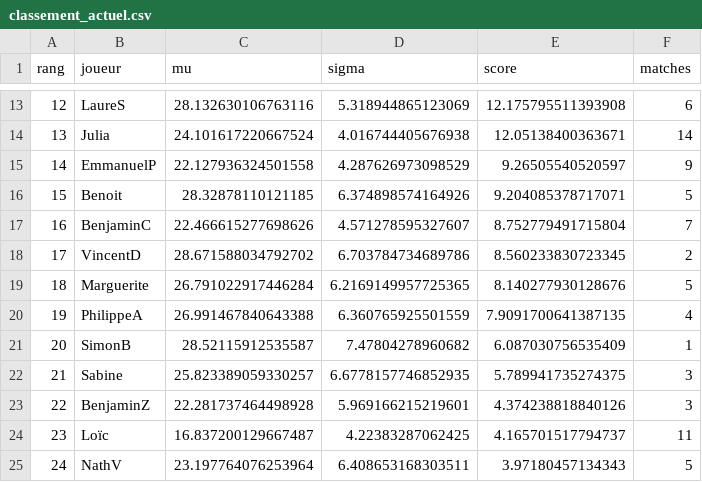
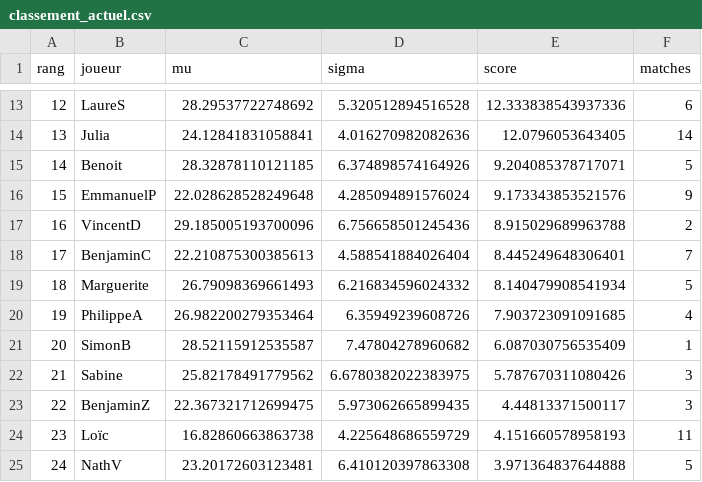
Before and after one commit to CBGP-activities/Foosball, a CSV file: docs/resultats/classement_actuel.csv, drawn as a sheet; only a part is shown, gaps mark what is left out; removed rows and columns are numbered as before the commit, all else as after; the diff covers the shown part only; the diff names each change by its address in the sheet, - before the commit and + after, or states it on an @@ line.

```diff
--- a/docs/resultats/classement_actuel.csv
+++ b/docs/resultats/classement_actuel.csv
@@ column A (rang) renumbered from row 8 down @@
-C13 (mu): 28.132630106763116
+C13 (mu): 28.29537722748692
-D13 (sigma): 5.318944865123069
+D13 (sigma): 5.320512894516528
-E13 (score): 12.175795511393908
+E13 (score): 12.333838543937336
-C14 (mu): 24.101617220667524
+C14 (mu): 24.12841831058841
-D14 (sigma): 4.016744405676938
+D14 (sigma): 4.016270982082636
-E14 (score): 12.05138400363671
+E14 (score): 12.0796053643405
-row 15: 14 | EmmanuelP | 22.127936324501558 | 4.287626973098529 | 9.26505540520597 | 9
-row 17: 16 | BenjaminC | 22.466615277698626 | 4.571278595327607 | 8.752779491715804 | 7
+row 16: 15 | EmmanuelP | 22.028628528249648 | 4.285094891576024 | 9.173343853521576 | 9
-C17 (mu): 28.671588034792702
+C17 (mu): 29.185005193700096
-D17 (sigma): 6.703784734689786
+D17 (sigma): 6.756658501245436
-E17 (score): 8.560233830723345
+E17 (score): 8.915029689963788
+row 18: 17 | BenjaminC | 22.210875300385613 | 4.588541884026404 | 8.445249648306401 | 7
-C19 (mu): 26.791022917446284
+C19 (mu): 26.79098369661493
-D19 (sigma): 6.2169149957725365
+D19 (sigma): 6.216834596024332
-E19 (score): 8.140277930128676
+E19 (score): 8.140479908541934
-C20 (mu): 26.991467840643388
+C20 (mu): 26.982200279353464
-D20 (sigma): 6.360765925501559
+D20 (sigma): 6.35949239608726
-E20 (score): 7.9091700641387135
+E20 (score): 7.903723091091685
-C22 (mu): 25.823389059330257
+C22 (mu): 25.82178491779562
-D22 (sigma): 6.6778157746852935
+D22 (sigma): 6.6780382022383975
-E22 (score): 5.789941735274375
+E22 (score): 5.787670311080426
-C23 (mu): 22.281737464498928
+C23 (mu): 22.367321712699475
-D23 (sigma): 5.969166215219601
+D23 (sigma): 5.973062665899435
-E23 (score): 4.374238818840126
+E23 (score): 4.44813371500117
-C24 (mu): 16.837200129667487
+C24 (mu): 16.82860663863738
-D24 (sigma): 4.22383287062425
+D24 (sigma): 4.225648686559729
-E24 (score): 4.165701517794737
+E24 (score): 4.151660578958193
-C25 (mu): 23.197764076253964
+C25 (mu): 23.20172603123481
-D25 (sigma): 6.408653168303511
+D25 (sigma): 6.410120397863308
-E25 (score): 3.97180457134343
+E25 (score): 3.971364837644888
```
Also changed, not shown: 1 added row, 2 removed rows and 49 edited cells elsewhere in this file, docs/resultats/historique_classement.csv, 1 other file.
